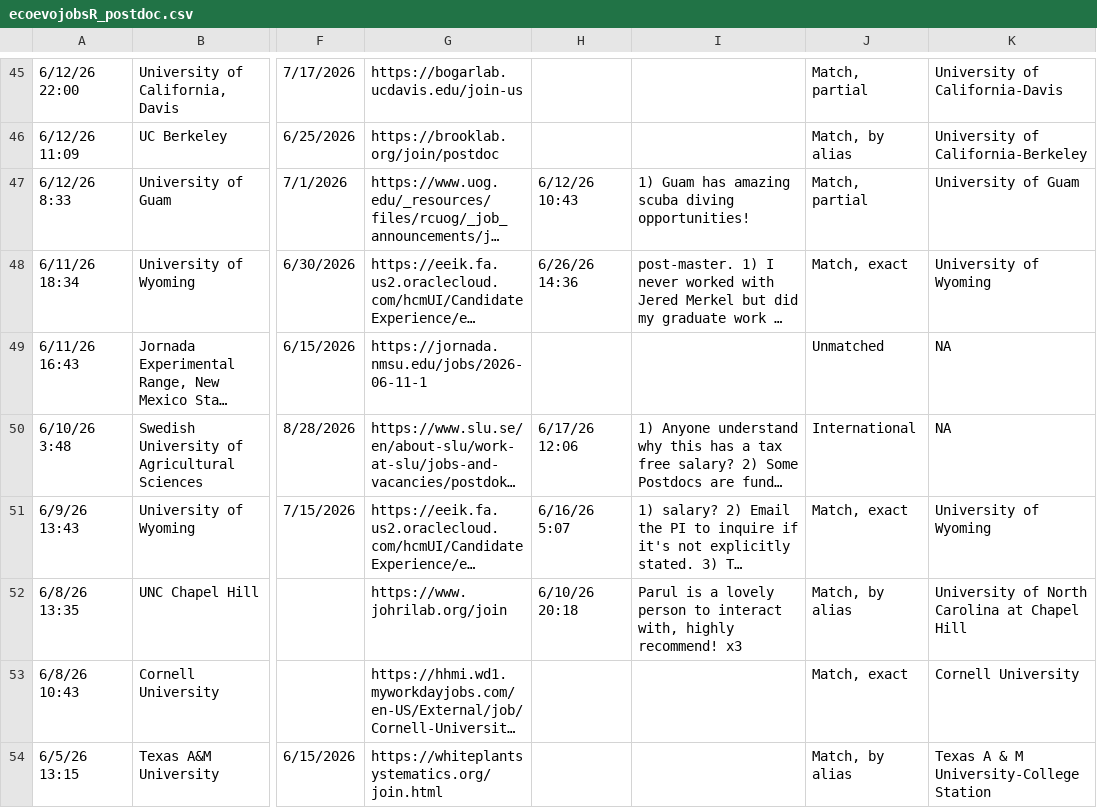
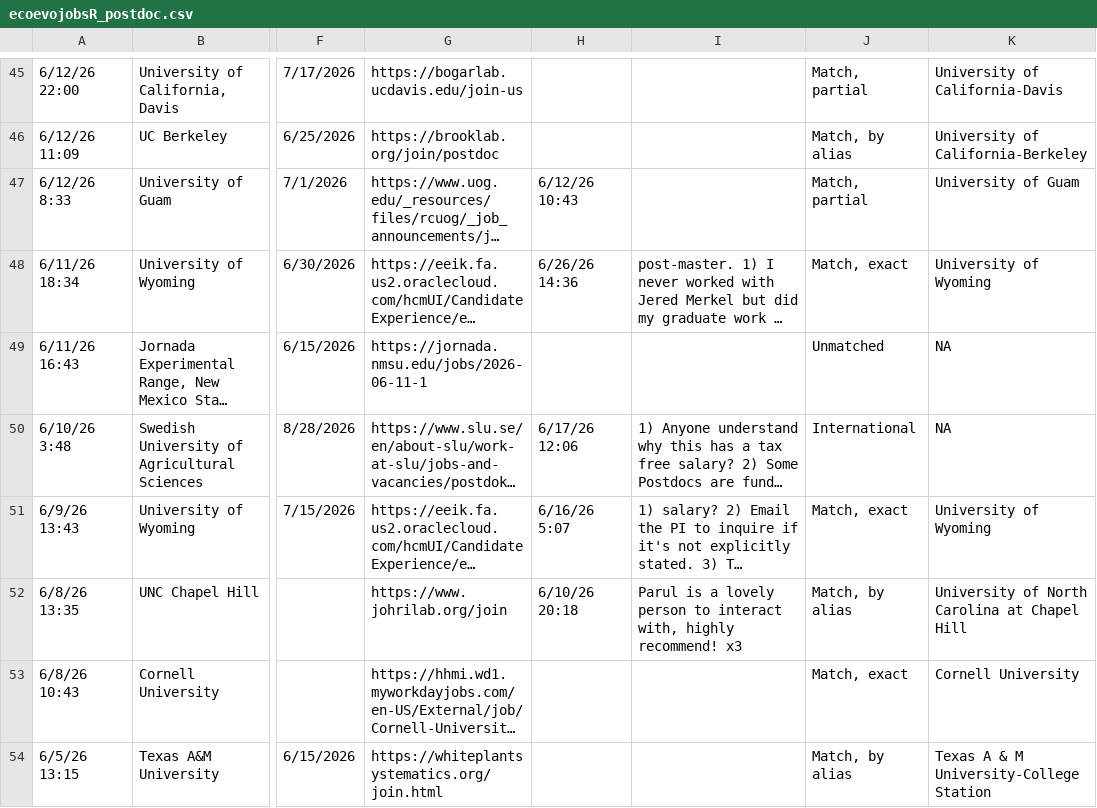
Before and after one commit to mikeblazanin/ecoevojobsR, a CSV file: data-raw/ecoevojobsR_postdoc.csv, drawn as a sheet; only a part is shown, gaps mark what is left out; long unchanged cells end in …; the diff names each change by its address in the sheet, - before the commit and + after, or states it on an @@ line.

```diff
--- a/data-raw/ecoevojobsR_postdoc.csv
+++ b/data-raw/ecoevojobsR_postdoc.csv
-I47: 1) Guam has amazing scuba diving opportunities!
+I47: (empty)
```
Also changed, not shown: 1 other file.
